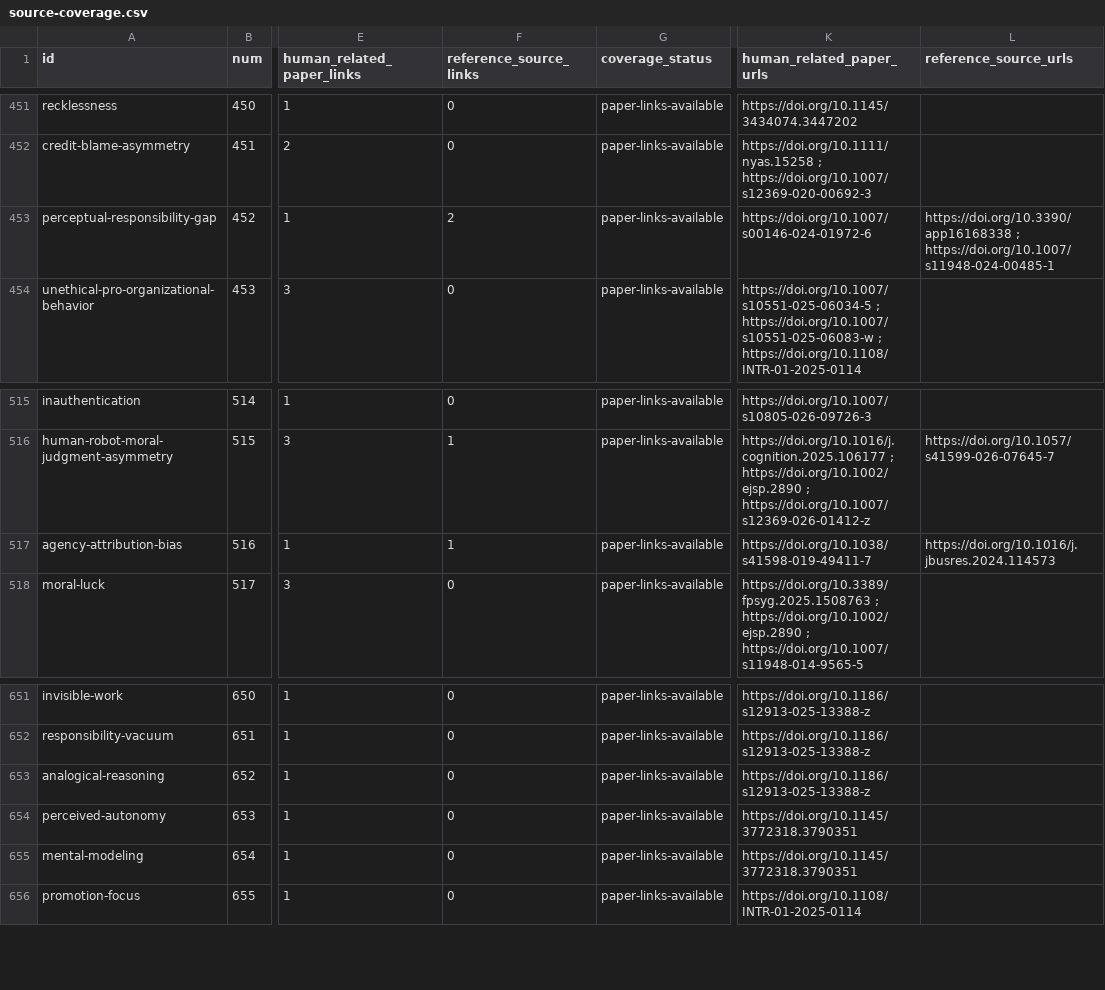
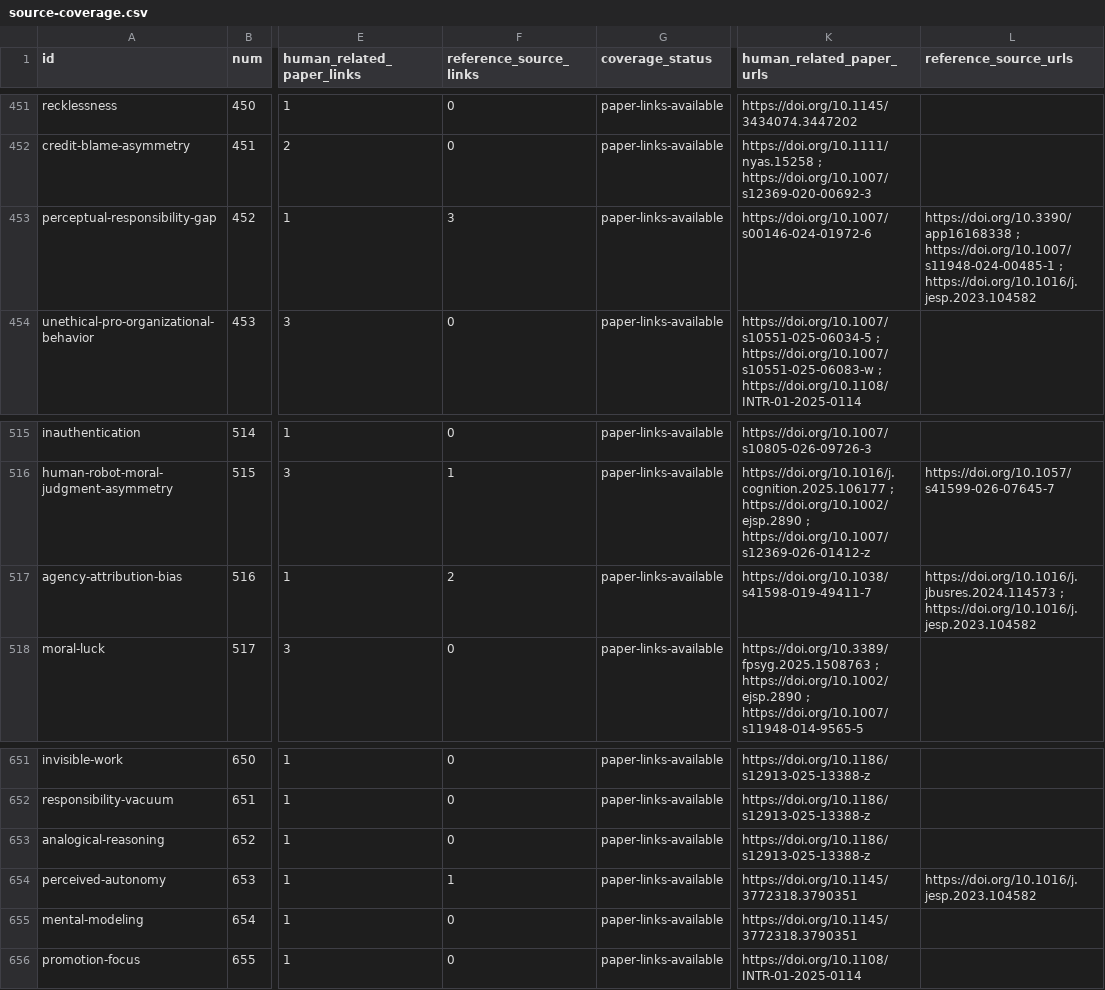
Before and after one commit to danlex/ethicalhive, a CSV file: docs/source-coverage.csv, drawn as a sheet; only a part is shown, gaps mark what is left out; the diff names each change by its address in the sheet, - before the commit and + after, or states it on an @@ line.

```diff
--- a/docs/source-coverage.csv
+++ b/docs/source-coverage.csv
-F453 (reference_source_links): 2
+F453 (reference_source_links): 3
-L453 (reference_source_urls): …; https://doi.org/10.1007/s11948-024-00485-1
+L453 (reference_source_urls): …; https://doi.org/10.1007/s11948-024-00485-1 ; https://doi.org/10.1016/j.jesp.2023.104582
-F517 (reference_source_links): 1
+F517 (reference_source_links): 2
-L517 (reference_source_urls): https://doi.org/10.1016/j.jbusres.2024.114573
+L517 (reference_source_urls): https://doi.org/10.1016/j.jbusres.2024.114573 ; https://doi.org/10.1016/j.jesp.2023.104582
-F654 (reference_source_links): 0
+F654 (reference_source_links): 1
-L654 (reference_source_urls): (empty)
+L654 (reference_source_urls): https://doi.org/10.1016/j.jesp.2023.104582
```
Also changed, not shown: 11 other files.
